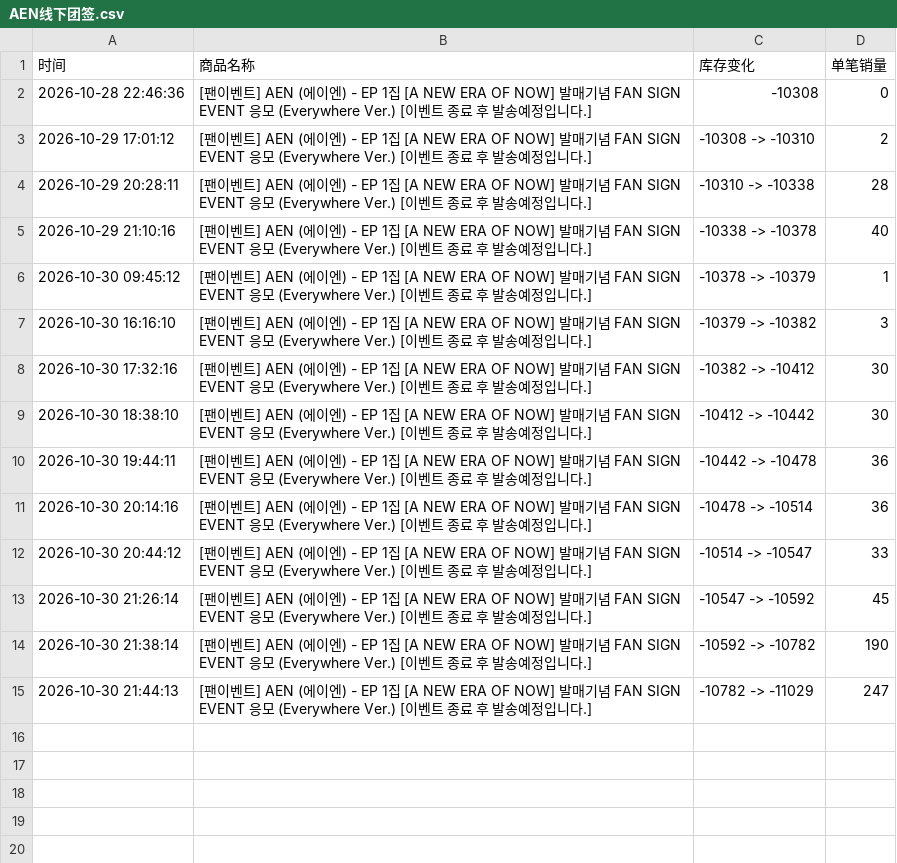
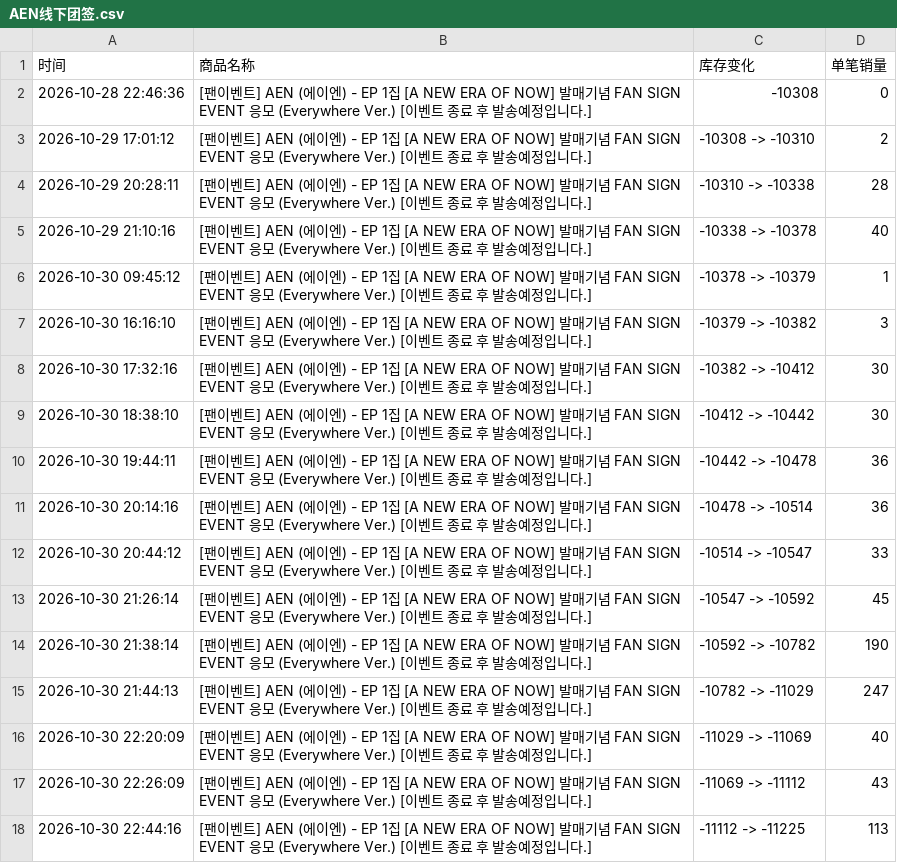
Before and after one commit to Juineii/aen_br1031, a CSV file: AEN线下团签.csv, drawn as a sheet; the diff names each change by its address in the sheet, - before the commit and + after, or states it on an @@ line.

```diff
--- a/AEN线下团签.csv
+++ b/AEN线下团签.csv
+row 16: 2026-10-30 22:20:09 | [팬이벤트] AEN (에이엔) - EP 1집 [A NEW ERA OF NOW] 발매기념 FAN SIGN EVENT 응모 (Everywhere Ver.) [이벤트 종료 후 발송예정입니다.] | -11029 -> -11069 | 40
+row 17: 2026-10-30 22:26:09 | [팬이벤트] AEN (에이엔) - EP 1집 [A NEW ERA OF NOW] 발매기념 FAN SIGN EVENT 응모 (Everywhere Ver.) [이벤트 종료 후 발송예정입니다.] | -11069 -> -11112 | 43
+row 18: 2026-10-30 22:44:16 | [팬이벤트] AEN (에이엔) - EP 1집 [A NEW ERA OF NOW] 발매기념 FAN SIGN EVENT 응모 (Everywhere Ver.) [이벤트 종료 후 발송예정입니다.] | -11112 -> -11225 | 113
```
Also changed, not shown: AEN团体DIY.csv, AEN线上团签.csv.
